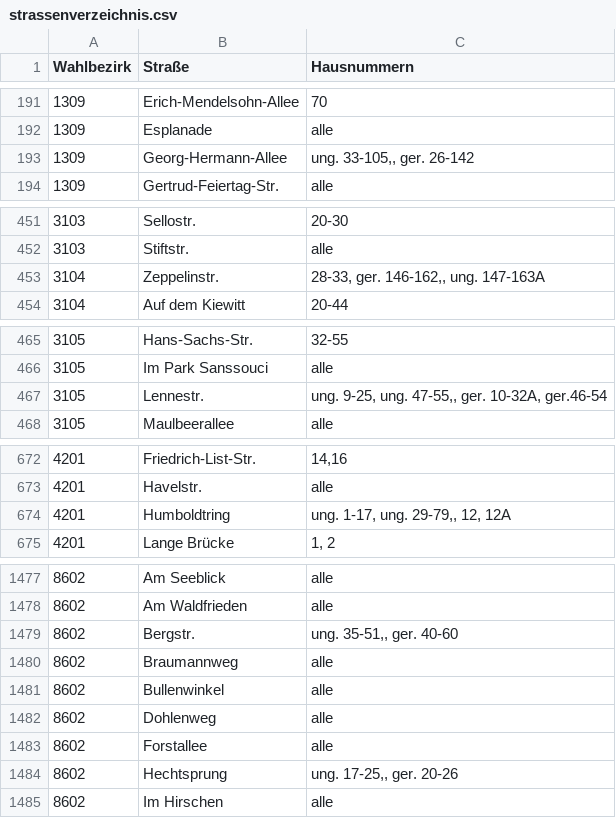
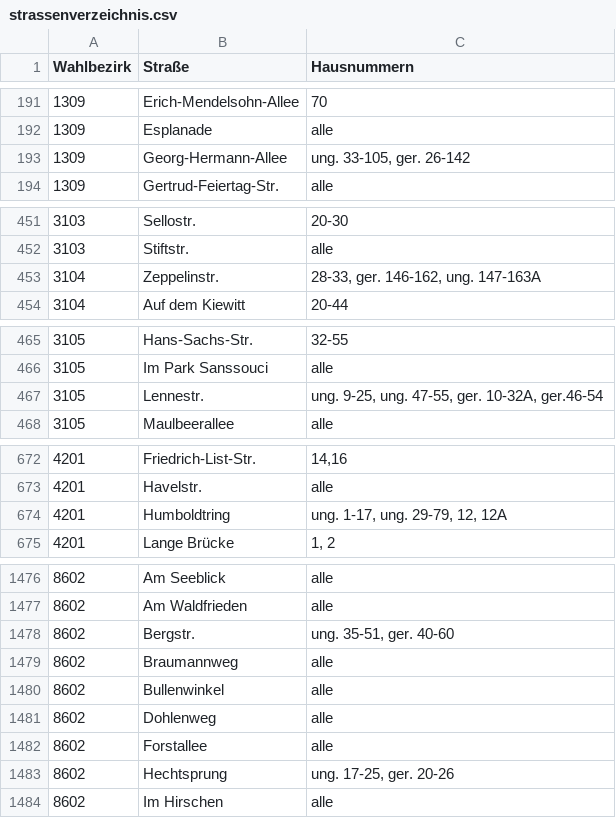
Before and after one commit to open-data-potsdam/potsdam-wahllokale-2019, a CSV file: strassenverzeichnis.csv, drawn as a sheet; only a part is shown, gaps mark what is left out; the diff covers the shown part only.

```diff
--- a/strassenverzeichnis.csv
+++ b/strassenverzeichnis.csv
@@ -192,3 +192,3 @@ Wahlbezirk,Straße,Hausnummern
 1309,Esplanade,alle
-1309,Georg-Hermann-Allee,"ung. 33-105,, ger. 26-142"
+1309,Georg-Hermann-Allee,"ung. 33-105, ger. 26-142"
 1309,Gertrud-Feiertag-Str.,alle
@@ -452,3 +452,3 @@ Wahlbezirk,Straße,Hausnummern
 3103,Stiftstr.,alle
-3104,Zeppelinstr.,"28-33, ger. 146-162,, ung. 147-163A"
+3104,Zeppelinstr.,"28-33, ger. 146-162, ung. 147-163A"
 3104,Auf dem Kiewitt,20-44
@@ -466,3 +466,3 @@ Wahlbezirk,Straße,Hausnummern
 3105,Im Park Sanssouci,alle
-3105,Lennestr.,"ung. 9-25, ung. 47-55,, ger. 10-32A, ger.46-54"
+3105,Lennestr.,"ung. 9-25, ung. 47-55, ger. 10-32A, ger.46-54"
 3105,Maulbeerallee,alle
@@ -673,3 +673,3 @@ Wahlbezirk,Straße,Hausnummern
 4201,Havelstr.,alle
-4201,Humboldtring,"ung. 1-17, ung. 29-79,, 12, 12A"
+4201,Humboldtring,"ung. 1-17, ung. 29-79, 12, 12A"
 4201,Lange Brücke,"1, 2"
@@ -1478,3 +1477,3 @@ Wahlbezirk,Straße,Hausnummern
 8602,Am Waldfrieden,alle
-8602,Bergstr.,"ung. 35-51,, ger. 40-60"
+8602,Bergstr.,"ung. 35-51, ger. 40-60"
 8602,Braumannweg,alle
@@ -1483,3 +1482,3 @@ Wahlbezirk,Straße,Hausnummern
 8602,Forstallee,alle
-8602,Hechtsprung,"ung. 17-25,, ger. 20-26"
+8602,Hechtsprung,"ung. 17-25, ger. 20-26"
 8602,Im Hirschen,alle
```
Also changed, not shown: 3 removed rows and 32 edited cells elsewhere in this file.
